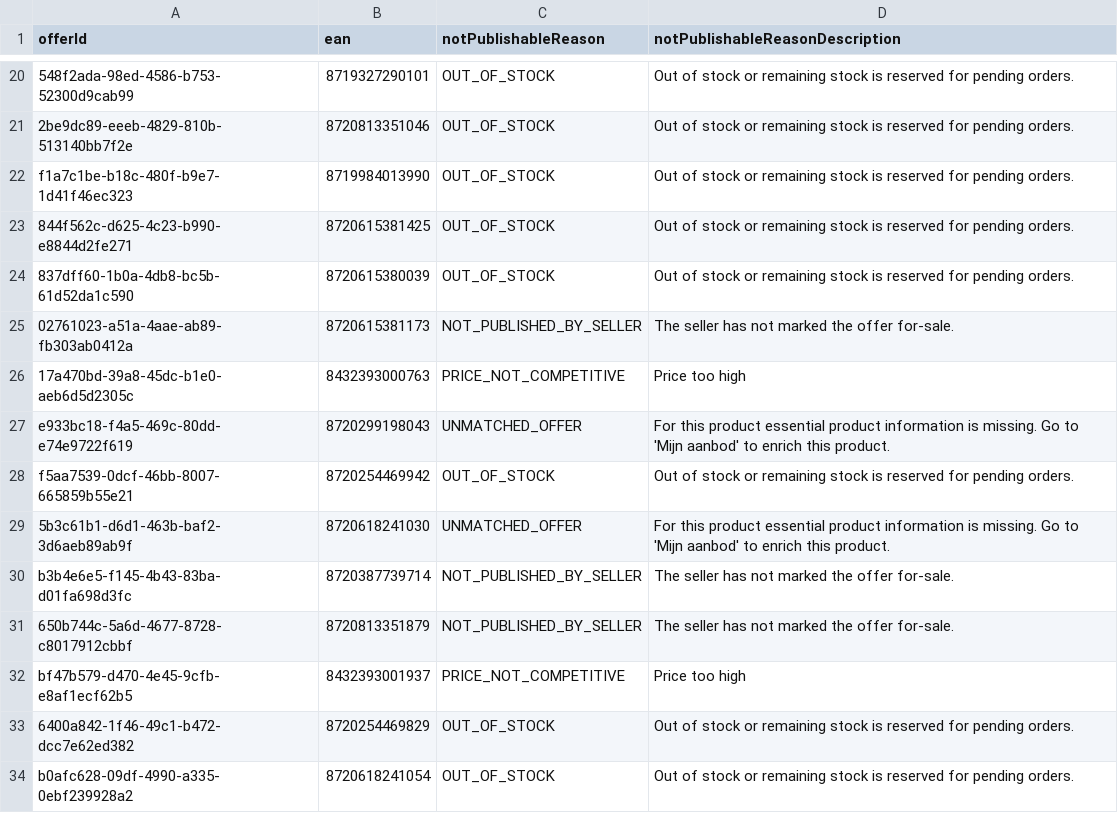
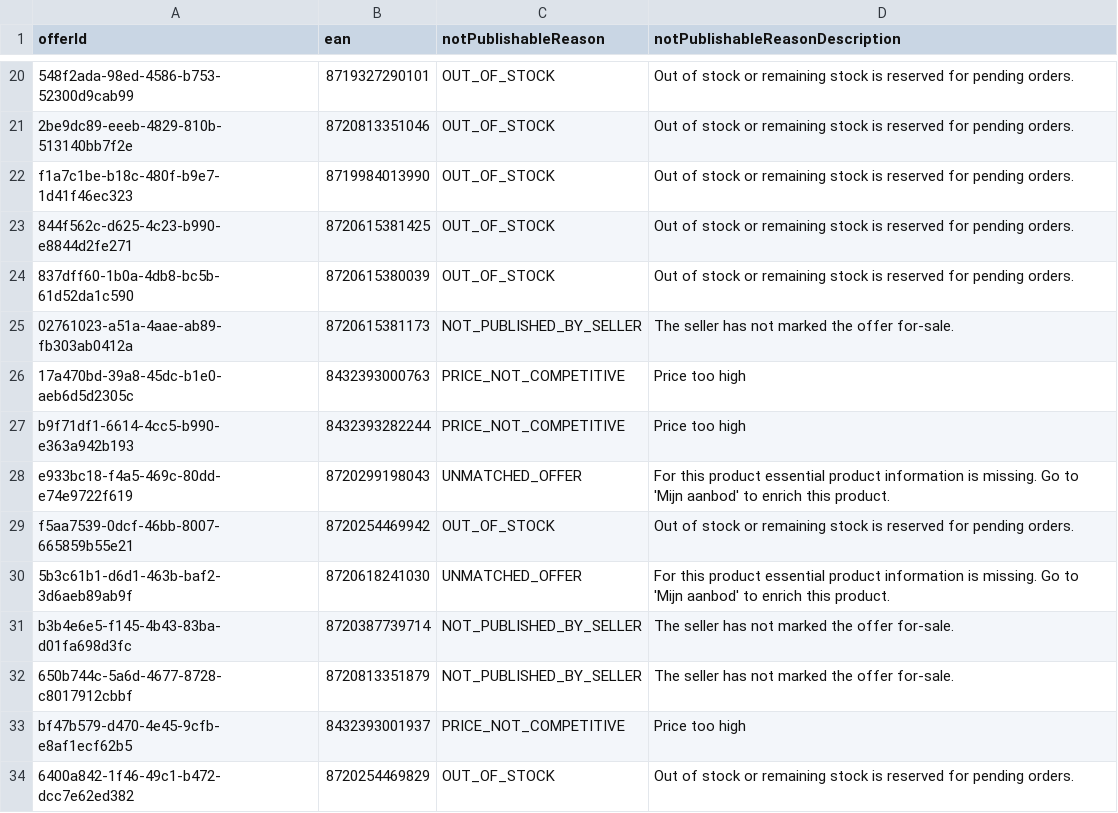
Before and after one commit to semjanssen98/unpublished_offers, a CSV file: unpublished_offers_Hamertime.csv, drawn as a sheet; only a part is shown, gaps mark what is left out; the shorter side is filled out with more unchanged rows; the diff names each change by its address in the sheet, - before the commit and + after, or states it on an @@ line.

Commit message:
Update CSV files

```diff
--- a/unpublished_offers_Hamertime.csv
+++ b/unpublished_offers_Hamertime.csv
+row 27: b9f71df1-6614-4cc5-b990-e363a942b193 | 8432393282244 | PRICE_NOT_COMPETITIVE | Price too high
```
